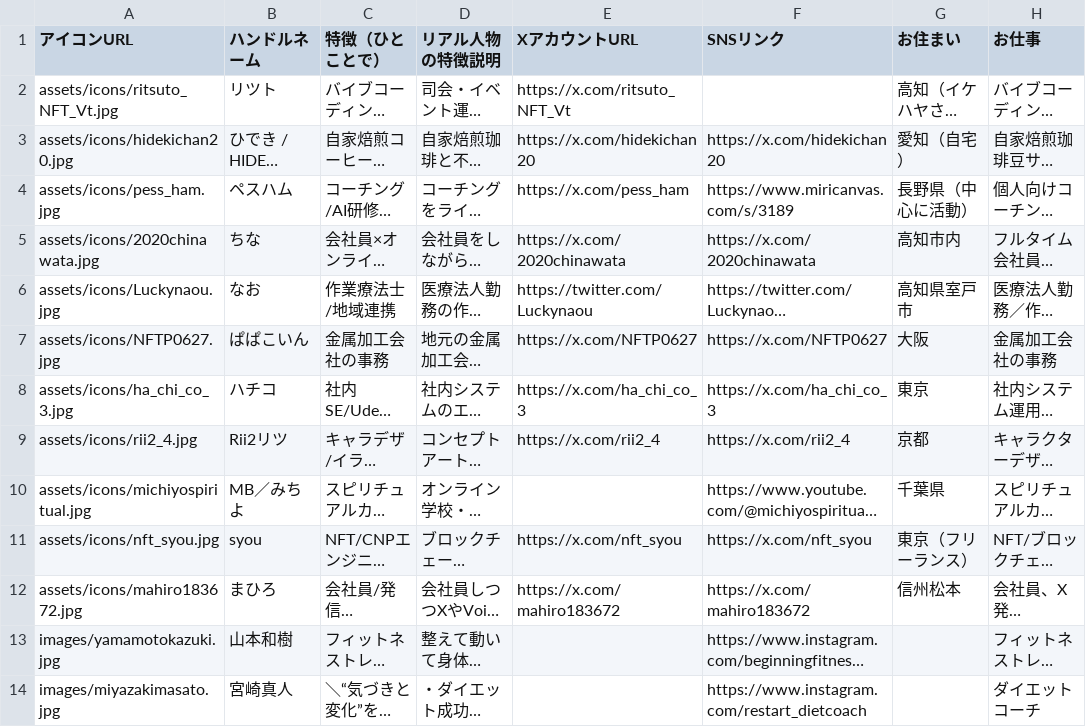
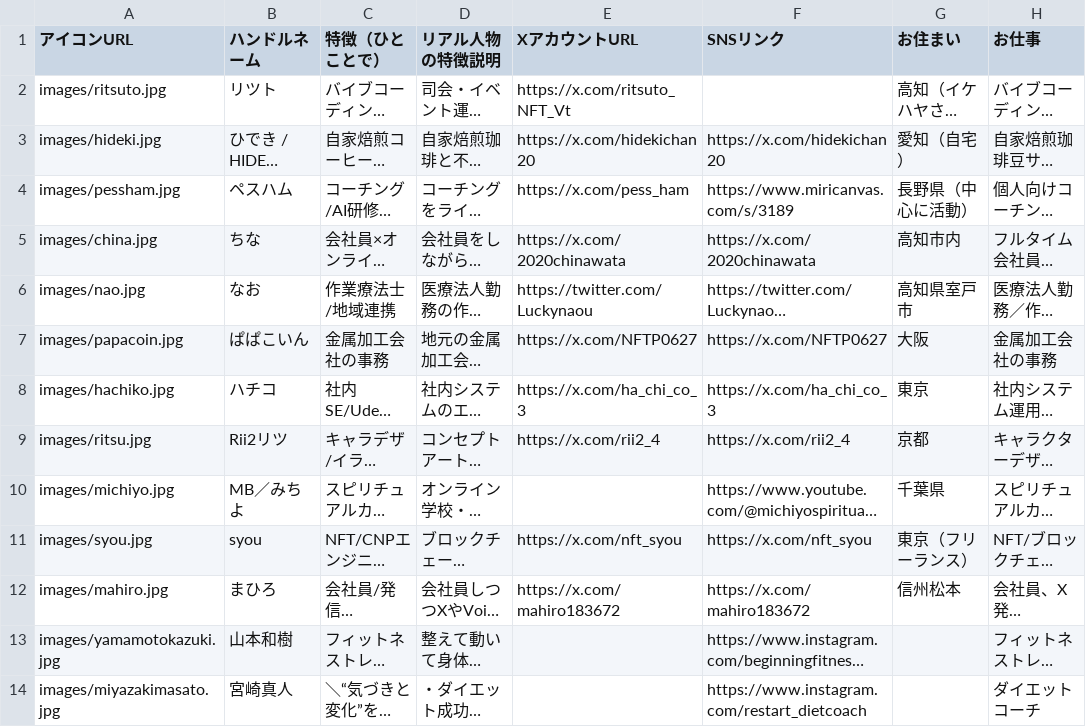
Before and after one commit to pessham/camp-participator, a CSV file: data/participants_template.csv, drawn as a sheet; only a part is shown; long unchanged cells end in …; the diff names each change by its address in the sheet, - before the commit and + after, or states it on an @@ line.

```diff
--- a/data/participants_template.csv
+++ b/data/participants_template.csv
-A2 (アイコンURL): assets/icons/ritsuto_NFT_Vt.jpg
+A2 (アイコンURL): images/ritsuto.jpg
-A3 (アイコンURL): assets/icons/hidekichan20.jpg
+A3 (アイコンURL): images/hideki.jpg
-A4 (アイコンURL): assets/icons/pess_ham.jpg
+A4 (アイコンURL): images/pessham.jpg
-A5 (アイコンURL): assets/icons/2020chinawata.jpg
+A5 (アイコンURL): images/china.jpg
-A6 (アイコンURL): assets/icons/Luckynaou.jpg
+A6 (アイコンURL): images/nao.jpg
-A7 (アイコンURL): assets/icons/NFTP0627.jpg
+A7 (アイコンURL): images/papacoin.jpg
-A8 (アイコンURL): assets/icons/ha_chi_co_3.jpg
+A8 (アイコンURL): images/hachiko.jpg
-A9 (アイコンURL): assets/icons/rii2_4.jpg
+A9 (アイコンURL): images/ritsu.jpg
-A10 (アイコンURL): assets/icons/michiyospiritual.jpg
+A10 (アイコンURL): images/michiyo.jpg
-A11 (アイコンURL): assets/icons/nft_syou.jpg
+A11 (アイコンURL): images/syou.jpg
-A12 (アイコンURL): assets/icons/mahiro183672.jpg
+A12 (アイコンURL): images/mahiro.jpg
```
Also changed, not shown: data/public/participants_public.csv, 13 other files.
